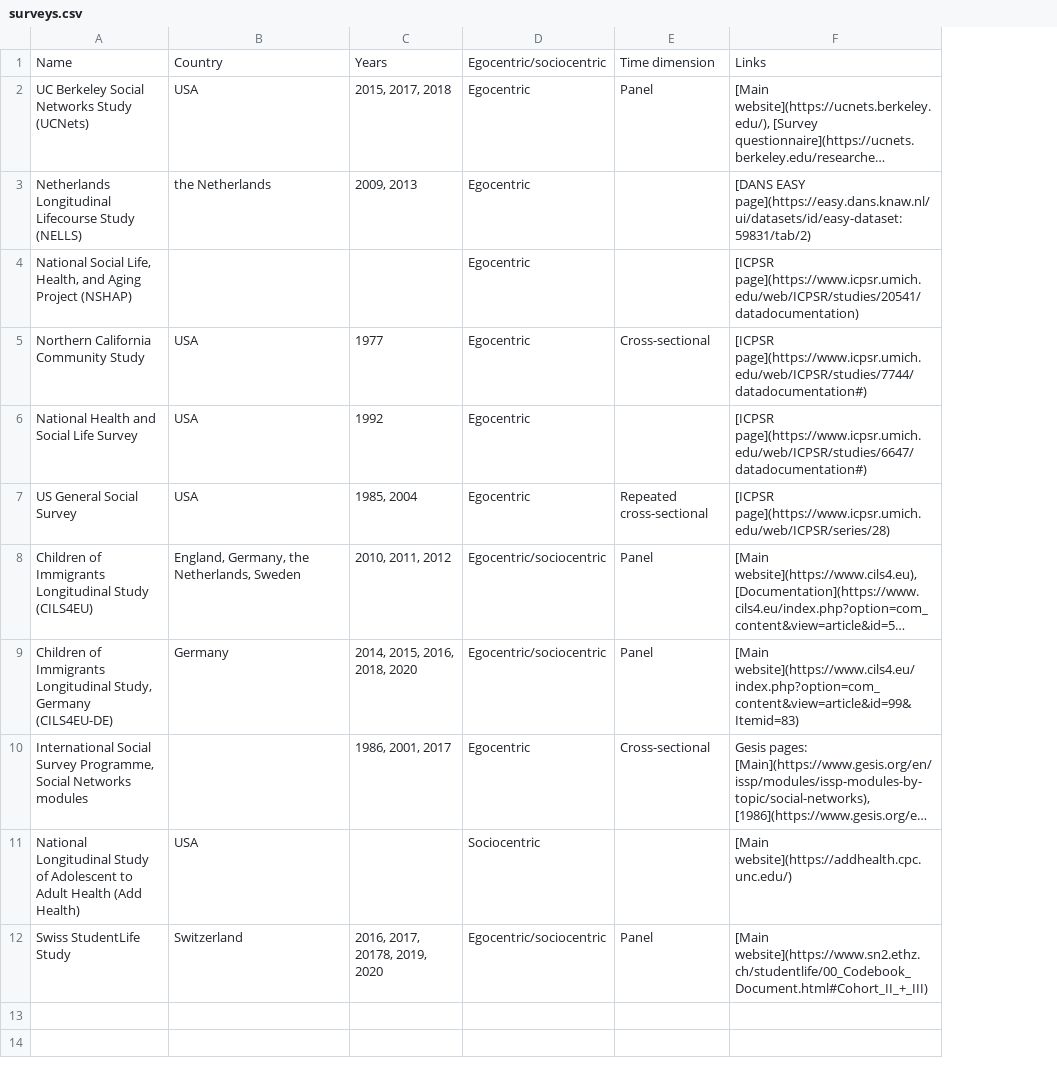
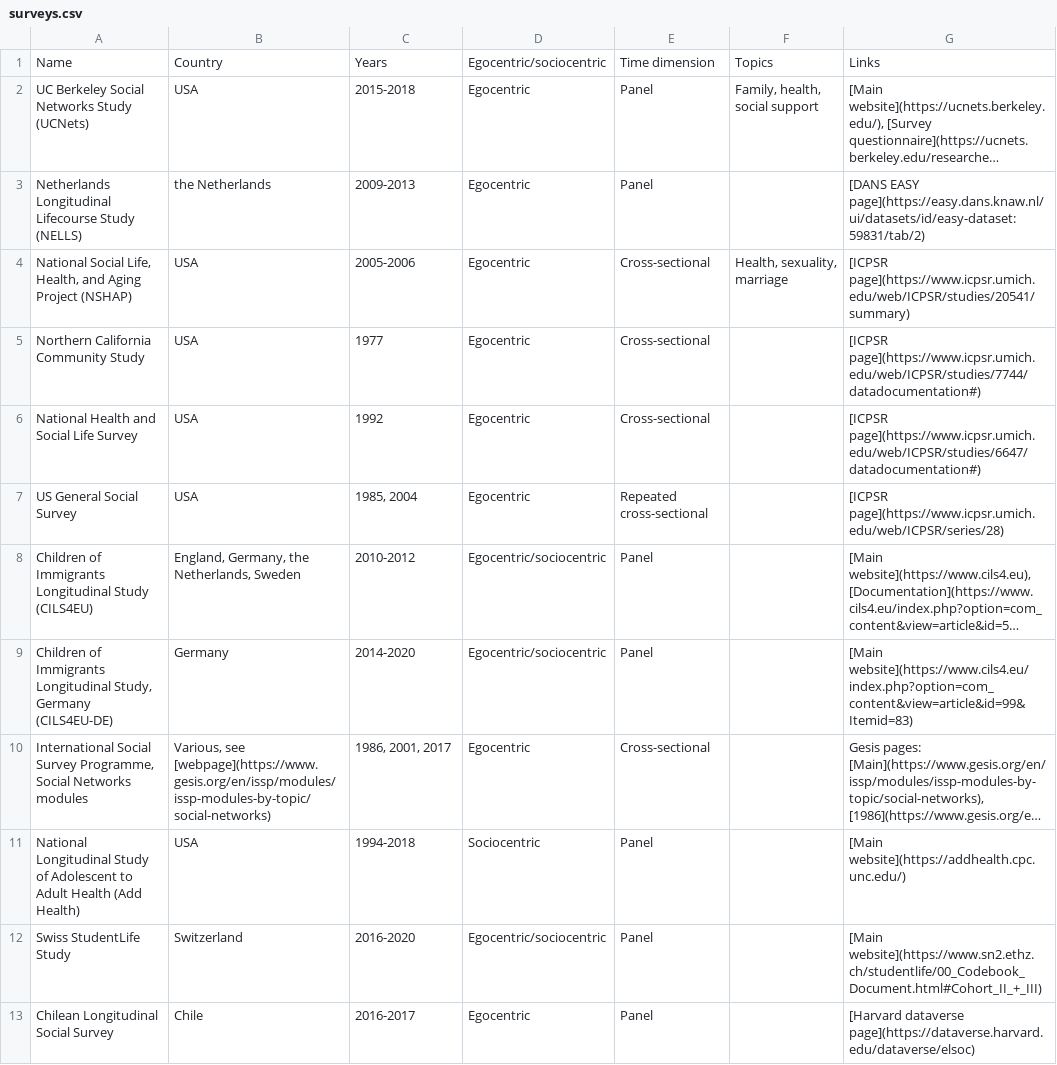
Before and after one commit to raffaelevacca/Open-social-network-surveys, a CSV file: Data/surveys.csv, drawn as a sheet; long unchanged cells end in …; addresses are those after the commit; the diff names each change by its address in the sheet, - before the commit and + after, or states it on an @@ line.

Commit message:
Added more data
Added more data to surveys.csv

```diff
--- a/Data/surveys.csv
+++ b/Data/surveys.csv
+column F, rows 1-4: Topics | Family, health, social support |  | Health, sexuality, marriage
-C2: 2015, 2017, 2018
+C2: 2015-2018
-C3: 2009, 2013
+C3: 2009-2013
-E3: (empty)
+E3: Panel
-B4: (empty)
+B4: USA
-C4: (empty)
+C4: 2005-2006
-E4: (empty)
+E4: Cross-sectional
-G4: [ICPSR page](https://www.icpsr.umich.edu/web/ICPSR/studies/20541/datadocumentation)
+G4: [ICPSR page](https://www.icpsr.umich.edu/web/ICPSR/studies/20541/summary)
-E6: (empty)
+E6: Cross-sectional
-C8: 2010, 2011, 2012
+C8: 2010-2012
-C9: 2014, 2015, 2016, 2018, 2020
+C9: 2014-2020
-B10: (empty)
+B10: Various, see [webpage](https://www.gesis.org/en/issp/modules/issp-modules-by-topic/social-networks)
-C11: (empty)
+C11: 1994-2018
-E11: (empty)
+E11: Panel
-C12: 2016, 2017, 20178, 2019, 2020
+C12: 2016-2020
+row 13: Chilean Longitudinal Social Survey | Chile | 2016-2017 | Egocentric | Panel |  | [Harvard dataverse page](https://dataverse.harvard.edu/dataverse/elsoc)
```
